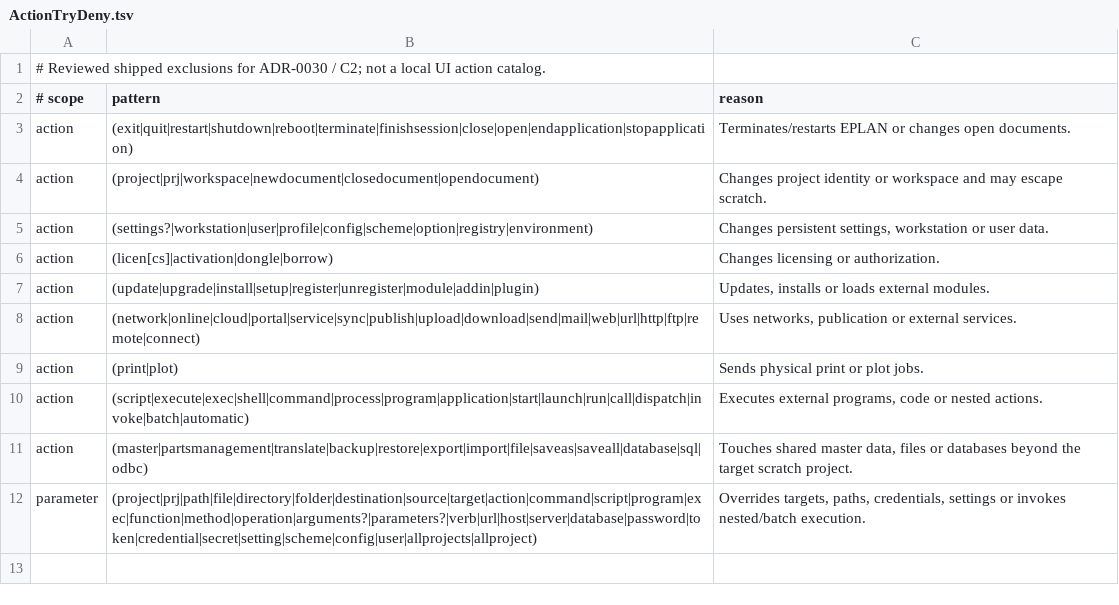
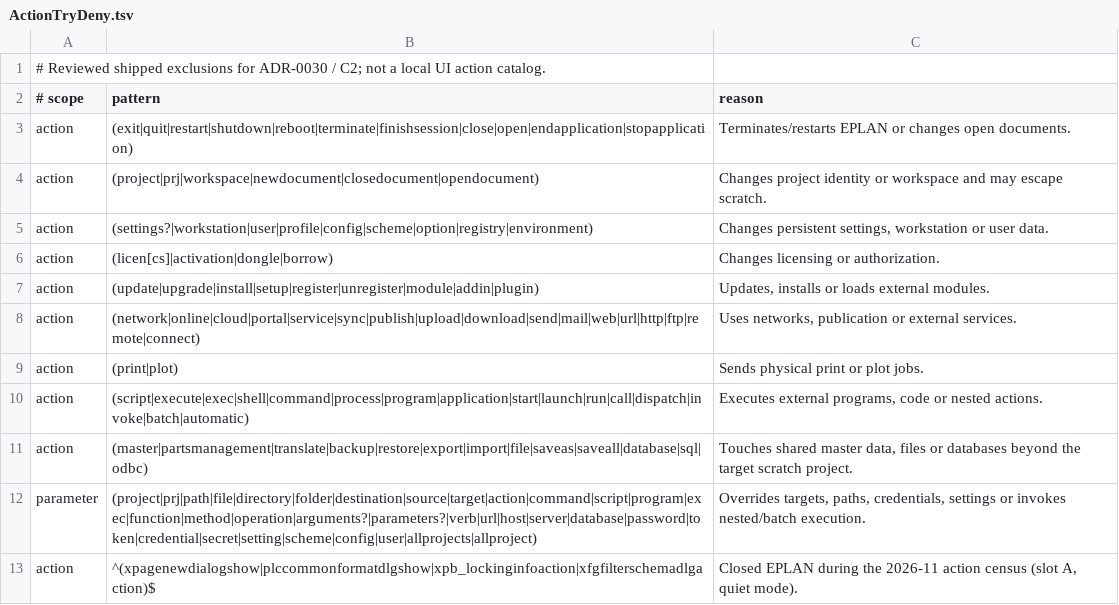
Before and after one commit to asckye/eplan-mcp, a TSV file: src/EplanMcp.Contracts/ActionTryDeny.tsv, drawn as a sheet.

Commit message:
fix(policy): refuse the four actions that closed EPLAN in the census
The 2026-11-12 action census ran every name EPLAN registers on a scratch copy in Electric P8. Four names not caught by the existing patterns closed EPLAN; action_try now refuses them. The roadmap records the census totals.

```diff
--- a/src/EplanMcp.Contracts/ActionTryDeny.tsv
+++ b/src/EplanMcp.Contracts/ActionTryDeny.tsv
@@ -12 +12,2 @@ action	(master|partsmanagement|translate|backup|restore|export|import|file|savea
 parameter	(project|prj|path|file|directory|folder|destination|source|target|action|command|script|program|exec|function|method|operation|arguments?|parameters?|verb|url|host|server|database|password|token|credential|secret|setting|scheme|config|user|allprojects|allproject)	Overrides targets, paths, credentials, settings or invokes nested/batch execution.
+action	^(xpagenewdialogshow|plccommonformatdlgshow|xpb_lockinginfoaction|xfgfilterschemadlgaction)$	Closed EPLAN during the 2026-11 action census (slot A, quiet mode).
```
Also changed, not shown: 2 other files.
